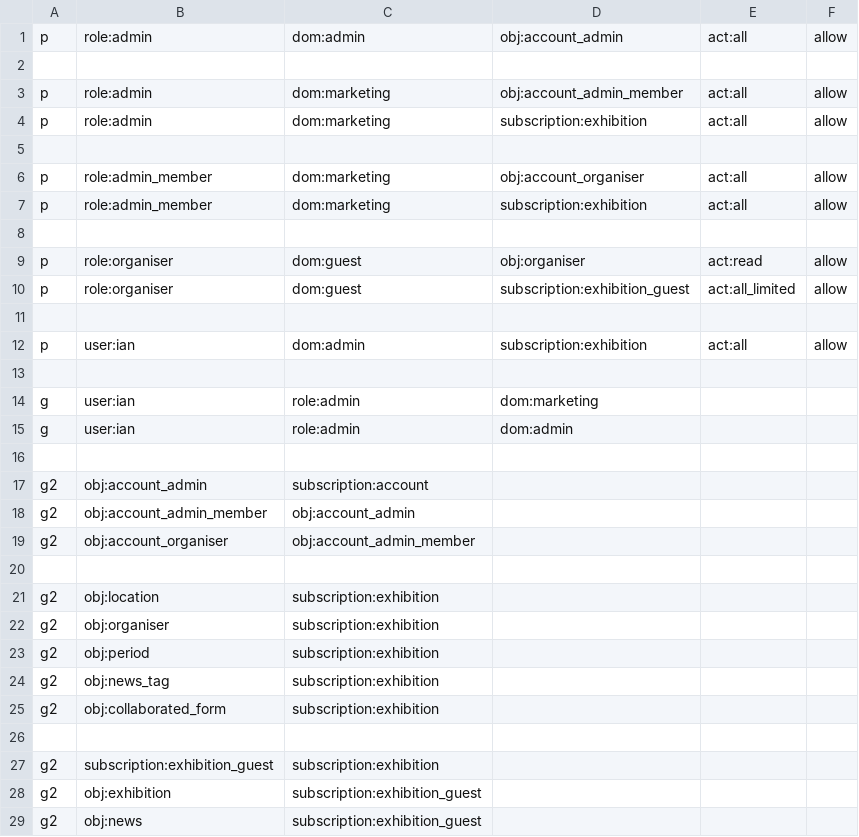
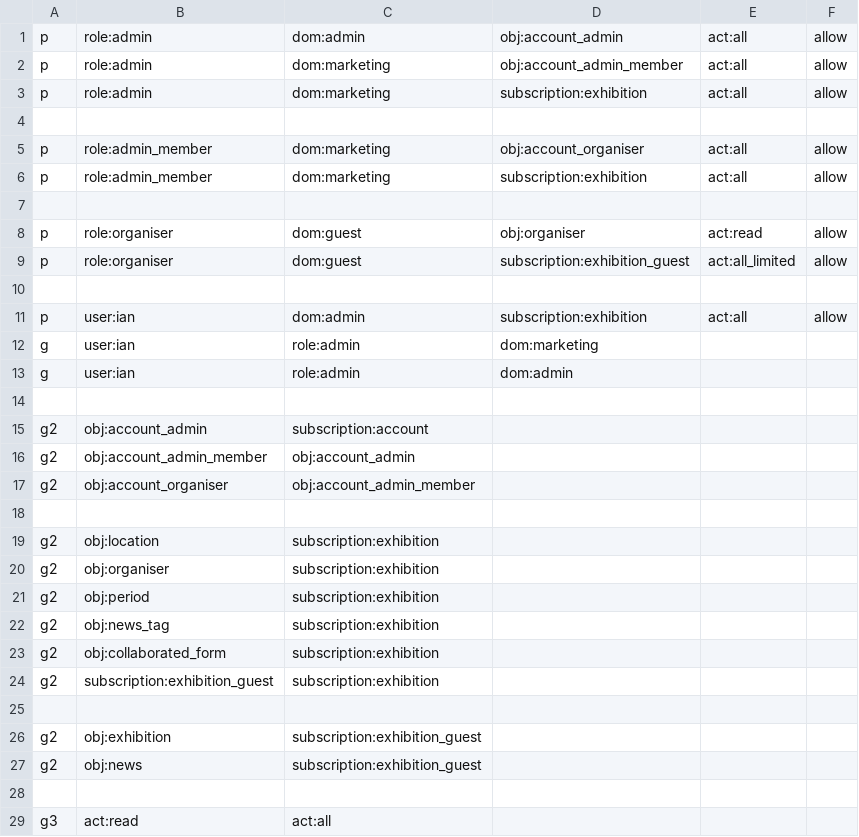
Before and after one commit to eannchen/casbin-playground, a CSV file: policy_my.csv, drawn as a sheet; only a part is shown; the shorter side is filled out with more unchanged rows.

```diff
--- a/policy_my.csv
+++ b/policy_my.csv
@@ -1,3 +1,2 @@
 p, role:admin, dom:admin, obj:account_admin, act:all, allow
-
 p, role:admin, dom:marketing, obj:account_admin_member, act:all, allow
@@ -12,3 +11,2 @@ p, role:organiser, dom:guest, subscription:exhibition_guest, act:all_limited, al
 p, user:ian, dom:admin, subscription:exhibition, act:all, allow
-
 g, user:ian, role:admin, dom:marketing
@@ -25,4 +23,4 @@ g2, obj:news_tag, subscription:exhibition
 g2, obj:collaborated_form, subscription:exhibition
+g2, subscription:exhibition_guest, subscription:exhibition
 
-g2, subscription:exhibition_guest, subscription:exhibition
 g2, obj:exhibition, subscription:exhibition_guest
```
Also changed, not shown: 6 other files.
